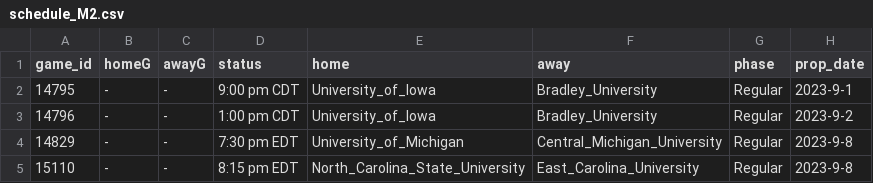
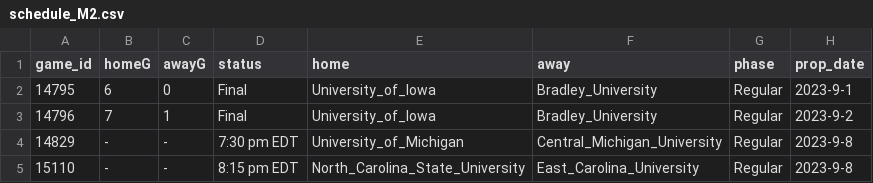
Before and after one commit to ALempia/ACHA-Data, a CSV file: Data/schedule/schedule_M2.csv, drawn as a sheet; only a part is shown.

```diff
--- a/Data/schedule/schedule_M2.csv
+++ b/Data/schedule/schedule_M2.csv
@@ -1,4 +1,4 @@
 game_id,homeG,awayG,status,home,away,phase,prop_date
-14795,-,-,9:00 pm CDT,University_of_Iowa,Bradley_University,Regular,2023-9-1
-14796,-,-,1:00 pm CDT,University_of_Iowa,Bradley_University,Regular,2023-9-2
+14795,6,0,Final,University_of_Iowa,Bradley_University,Regular,2023-9-1
+14796,7,1,Final,University_of_Iowa,Bradley_University,Regular,2023-9-2
 14829,-,-,7:30 pm EDT,University_of_Michigan,Central_Michigan_University,Regular,2023-9-8
```
Also changed, not shown: 1 other file.
